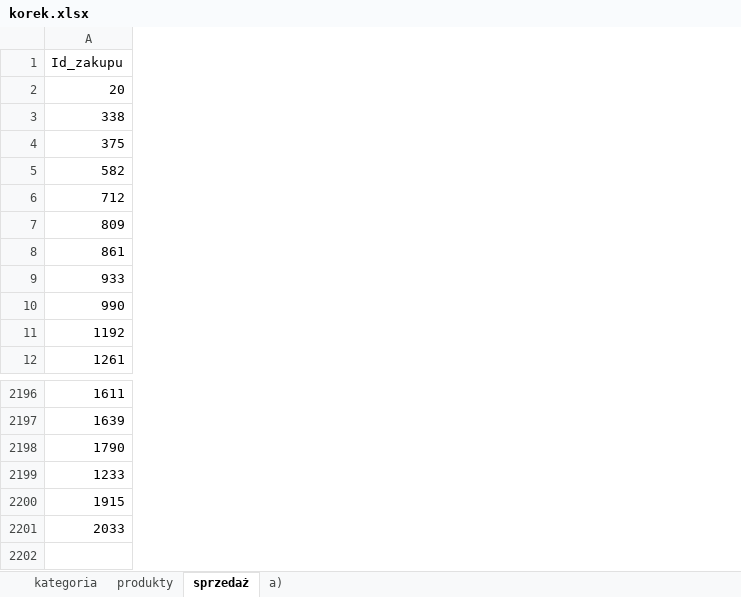
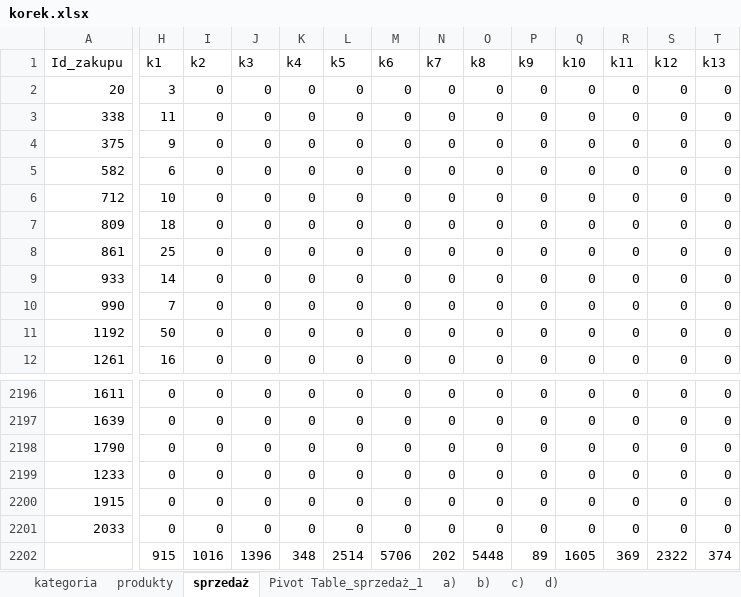
Before and after one commit to anagorko/informatyka, an Excel workbook: home/Miziol/korek.xlsx, sheet sprzedaż, drawn as a sheet; only a part is shown, gaps mark what is left out; values as stored, in another font and other column widths than the file's, no borders; rows hold the shown columns only; the diff covers the shown part only; the diff names each change by its address in the sheet, - before the commit and + after, or states it on an @@ line.

```diff
--- a/home/Miziol/korek.xlsx (sheet sprzedaż)
+++ b/home/Miziol/korek.xlsx (sheet sprzedaż)
+sheet tab: Pivot Table_sprzedaż_1
+sheet tab: b)
+sheet tab: c)
+sheet tab: d)
+column H (k1), rows 2-12: 3 | 11 | 9 | 6 | 10 | 18 | 25 | 14 | 7 | 50 | 16; rows 2196-2201: all 0
+column I (k2), rows 2-12: all 0; rows 2196-2201: all 0
+column J (k3), rows 2-12: all 0; rows 2196-2201: all 0
+column K (k4), rows 2-12: all 0; rows 2196-2201: all 0
+column L (k5), rows 2-12: all 0; rows 2196-2201: all 0
+column M (k6), rows 2-12: all 0; rows 2196-2201: all 0
+column N (k7), rows 2-12: all 0; rows 2196-2201: all 0
+column O (k8), rows 2-12: all 0; rows 2196-2201: all 0
+column P (k9), rows 2-12: all 0; rows 2196-2201: all 0
+column Q (k10), rows 2-12: all 0; rows 2196-2201: all 0
+column R (k11), rows 2-12: all 0; rows 2196-2201: all 0
+column S (k12), rows 2-12: all 0; rows 2196-2201: all 0
+column T (k13), rows 2-12: all 0; rows 2196-2201: all 0
+row 2202:  | 915 | 1016 | 1396 | 348 | 2514 | 5706 | 202 | 5448 | 89 | 1605 | 369 | 2322 | 374
```
Also changed, not shown: 9 added columns elsewhere in this sheet.
